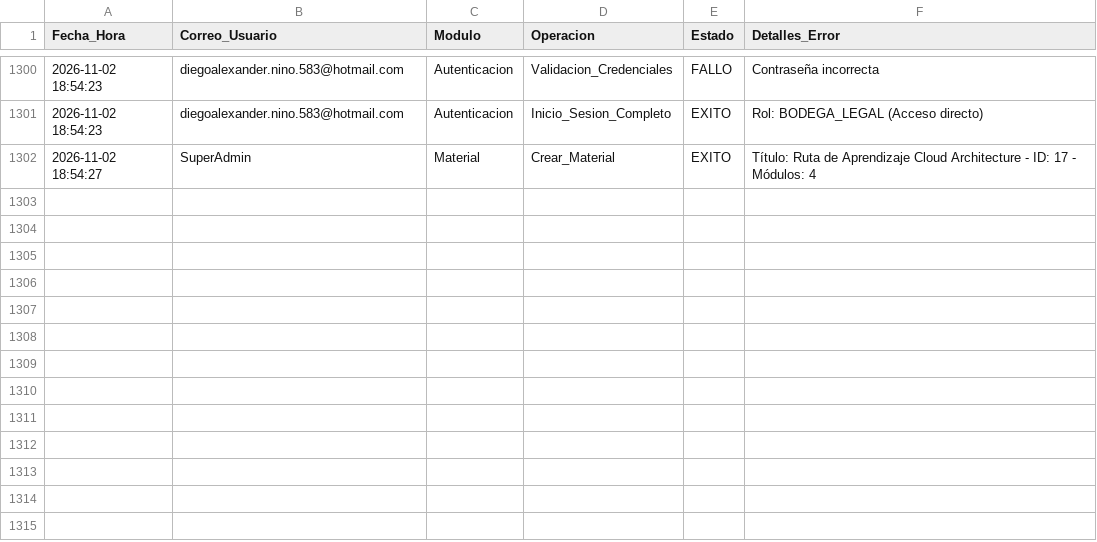
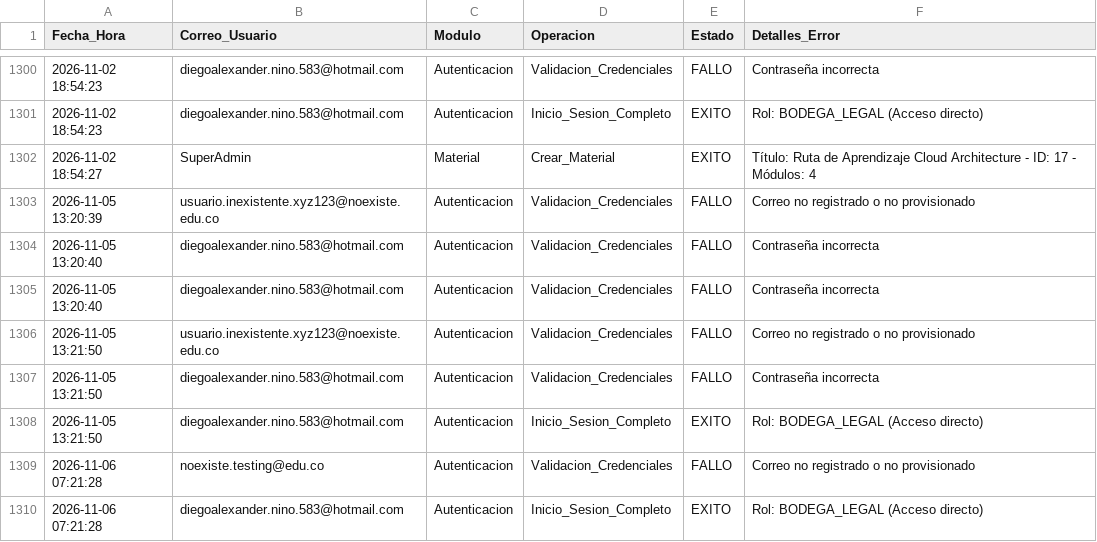
Before and after one commit to diegoalexandernino583-svg/consultoria-edtech, a CSV file: auditoria_transacciones.csv, drawn as a sheet; only a part is shown, gaps mark what is left out; the diff names each change by its address in the sheet, - before the commit and + after, or states it on an @@ line.

Commit message:
feat: depuracion estricta de accesos mentor, ocultamiento de columnas y blindaje de cuadros de honor

```diff
--- a/auditoria_transacciones.csv
+++ b/auditoria_transacciones.csv
+row 1303: 2026-11-05 13:20:39 | usuario.inexistente.xyz123@noexiste.edu.co | Autenticacion | Validacion_Credenciales | FALLO | Correo no registrado o no provisionado
+row 1304: 2026-11-05 13:20:40 | diegoalexander.nino.583@hotmail.com | Autenticacion | Validacion_Credenciales | FALLO | Contraseña incorrecta
+row 1305: 2026-11-05 13:20:40 | diegoalexander.nino.583@hotmail.com | Autenticacion | Validacion_Credenciales | FALLO | Contraseña incorrecta
+row 1306: 2026-11-05 13:21:50 | usuario.inexistente.xyz123@noexiste.edu.co | Autenticacion | Validacion_Credenciales | FALLO | Correo no registrado o no provisionado
+row 1307: 2026-11-05 13:21:50 | diegoalexander.nino.583@hotmail.com | Autenticacion | Validacion_Credenciales | FALLO | Contraseña incorrecta
+row 1308: 2026-11-05 13:21:50 | diegoalexander.nino.583@hotmail.com | Autenticacion | Inicio_Sesion_Completo | EXITO | Rol: BODEGA_LEGAL (Acceso directo)
+row 1309: 2026-11-06 07:21:28 | noexiste.testing@edu.co | Autenticacion | Validacion_Credenciales | FALLO | Correo no registrado o no provisionado
+row 1310: 2026-11-06 07:21:28 | diegoalexander.nino.583@hotmail.com | Autenticacion | Inicio_Sesion_Completo | EXITO | Rol: BODEGA_LEGAL (Acceso directo)
```
Also changed, not shown: 1 other file.
